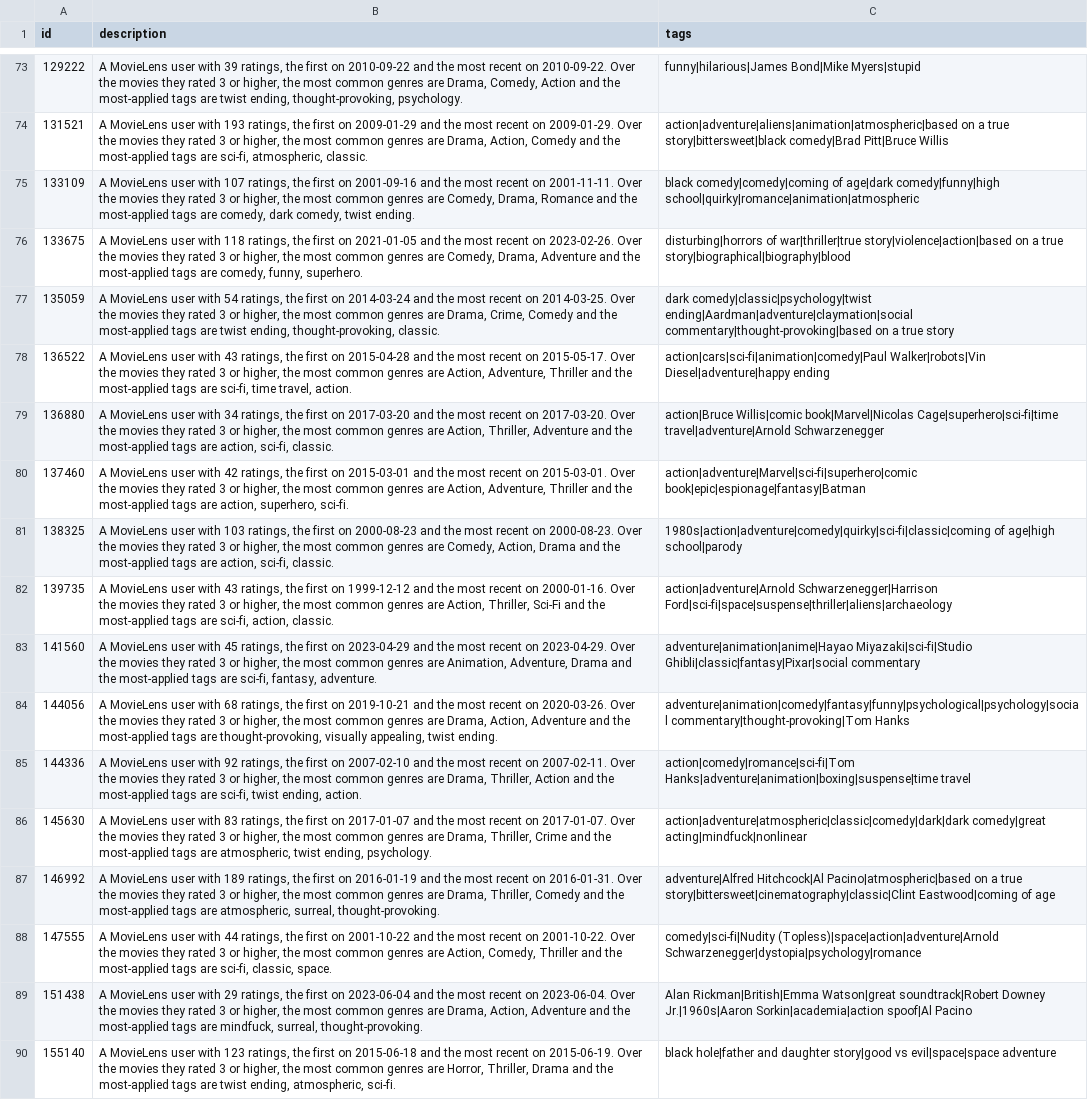
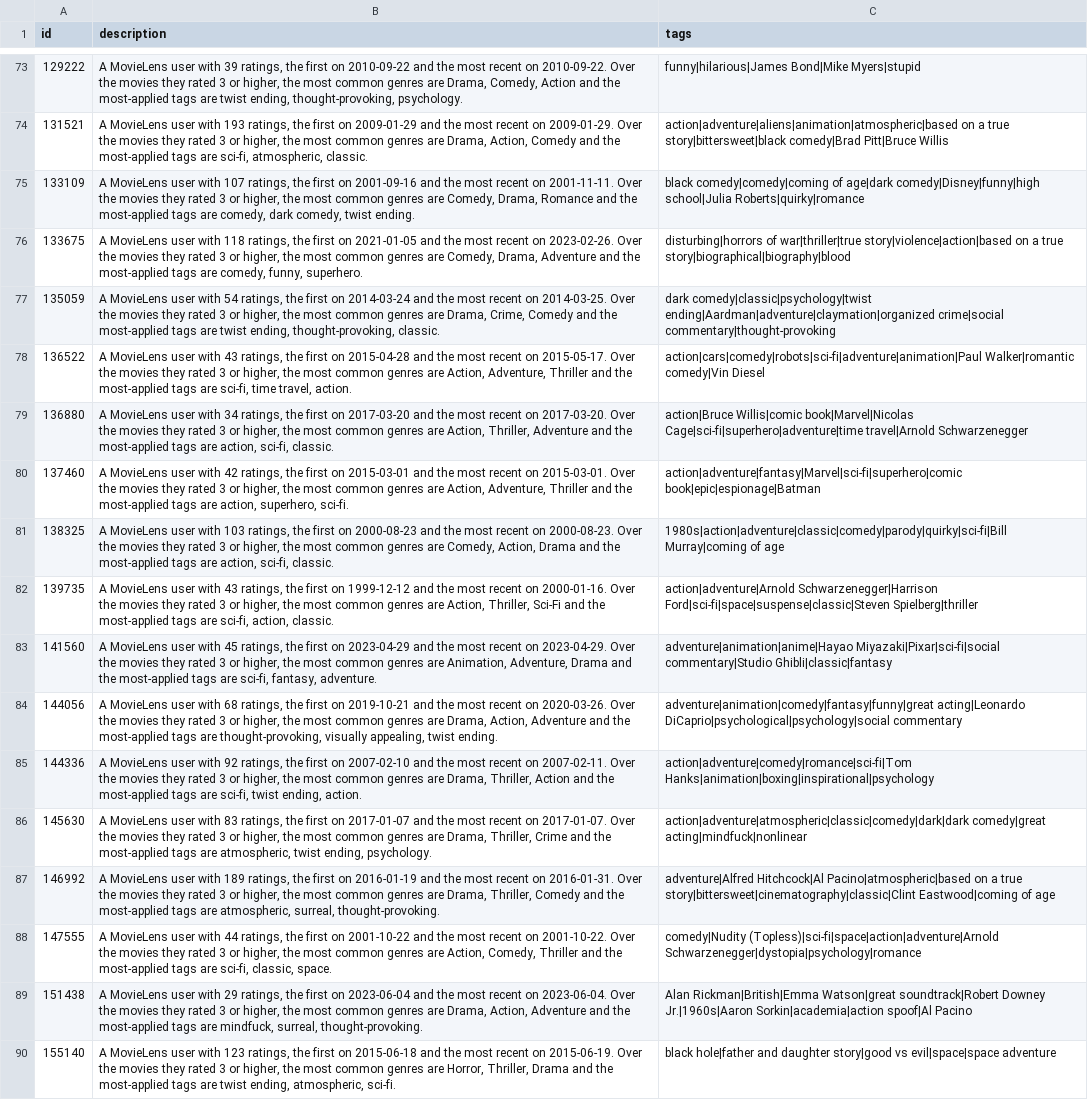
Before and after one commit to Nadizdom34/comp440-hw1, a CSV file: judge/users.csv, drawn as a sheet; only a part is shown, gaps mark what is left out; the diff covers the shown part only; the diff names each change by its address in the sheet, - before the commit and + after, or states it on an @@ line.

```diff
--- a/judge/users.csv
+++ b/judge/users.csv
-C75 (tags): …of age|dark comedy|funny|high school|quirky|romance|animation|atmospheric
+C75 (tags): …of age|dark comedy|Disney|funny|high school|Julia Roberts|quirky|romance
-C77 (tags): dark comedy|classic|psychology|twist ending|Aardman|adventure|claymation|social commentary|thought-provoking|based on a true story
+C77 (tags): dark comedy|classic|psychology|twist ending|Aardman|adventure|claymation|organized crime|social commentary|thought-provoking
-C78 (tags): action|cars|sci-fi|animation|comedy|Paul Walker|robots|Vin Diesel|adventure|happy ending
+C78 (tags): action|cars|comedy|robots|sci-fi|adventure|animation|Paul Walker|romantic comedy|Vin Diesel
-C79 (tags): …Willis|comic book|Marvel|Nicolas Cage|superhero|sci-fi|time travel|adventure|Arnold Schwarzenegger
+C79 (tags): …Willis|comic book|Marvel|Nicolas Cage|sci-fi|superhero|adventure|time travel|Arnold Schwarzenegger
-C80 (tags): action|adventure|Marvel|sci-fi|superhero|comic book|epic|espionage|fantasy|Batman
+C80 (tags): action|adventure|fantasy|Marvel|sci-fi|superhero|comic book|epic|espionage|Batman
-C81 (tags): 1980s|action|adventure|comedy|quirky|sci-fi|classic|coming of age|high school|parody
+C81 (tags): 1980s|action|adventure|classic|comedy|parody|quirky|sci-fi|Bill Murray|coming of age
-C82 (tags): action|adventure|Arnold Schwarzenegger|Harrison Ford|sci-fi|space|suspense|thriller|aliens|archaeology
+C82 (tags): action|adventure|Arnold Schwarzenegger|Harrison Ford|sci-fi|space|suspense|classic|Steven Spielberg|thriller
-C83 (tags): adventure|animation|anime|Hayao Miyazaki|sci-fi|Studio Ghibli|classic|fantasy|Pixar|social commentary
+C83 (tags): adventure|animation|anime|Hayao Miyazaki|Pixar|sci-fi|social commentary|Studio Ghibli|classic|fantasy
-C84 (tags): adventure|animation|comedy|fantasy|funny|psychological|psychology|social commentary|thought-provoking|Tom Hanks
+C84 (tags): adventure|animation|comedy|fantasy|funny|great acting|Leonardo DiCaprio|psychological|psychology|social commentary
-C85 (tags): action|comedy|romance|sci-fi|Tom Hanks|adventure|animation|boxing|suspense|time travel
+C85 (tags): action|adventure|comedy|romance|sci-fi|Tom Hanks|animation|boxing|inspirational|psychology
-C88 (tags): comedy|sci-fi|Nudity (Topless)|space|action|adventure|Arnold Schwarzenegger|dystopia|psychology|romance
+C88 (tags): comedy|Nudity (Topless)|sci-fi|space|action|adventure|Arnold Schwarzenegger|dystopia|psychology|romance
```
Also changed, not shown: 39 edited cells elsewhere in this file, judge/ratings_users.csv, user_agreement.csv, 3 other files.
